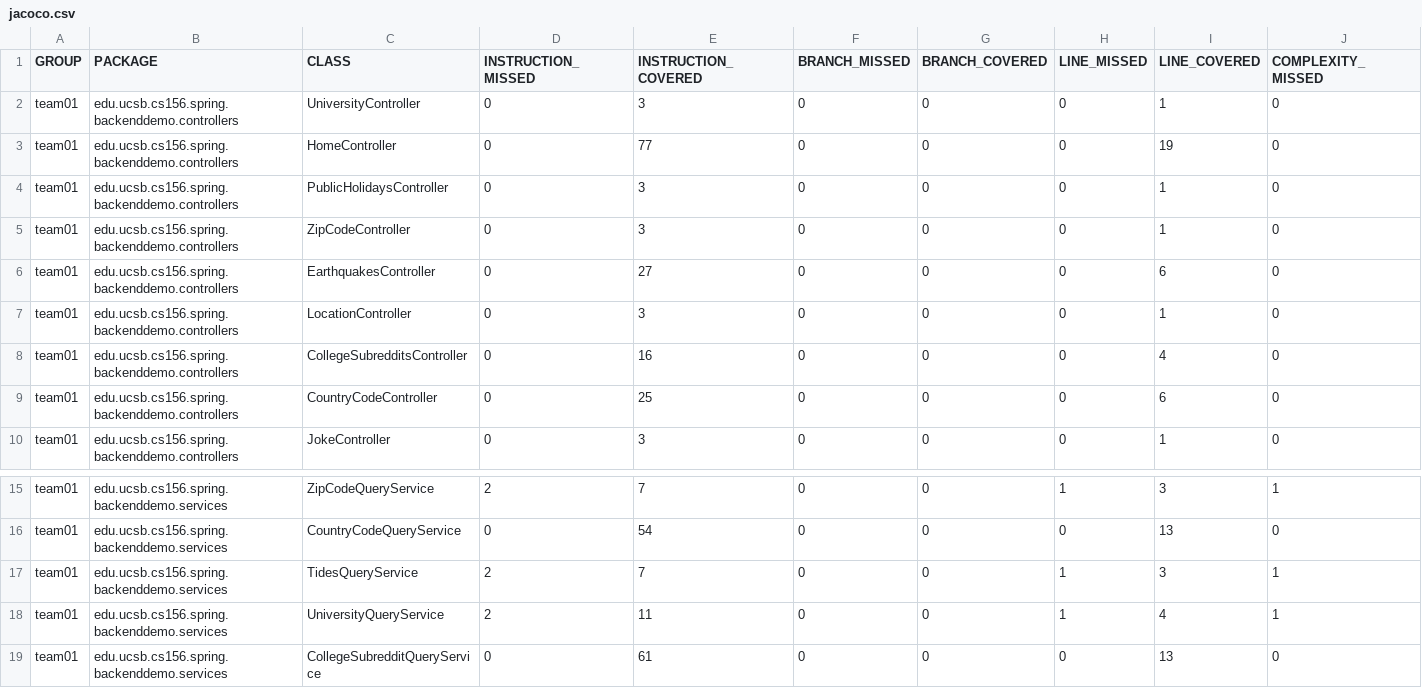
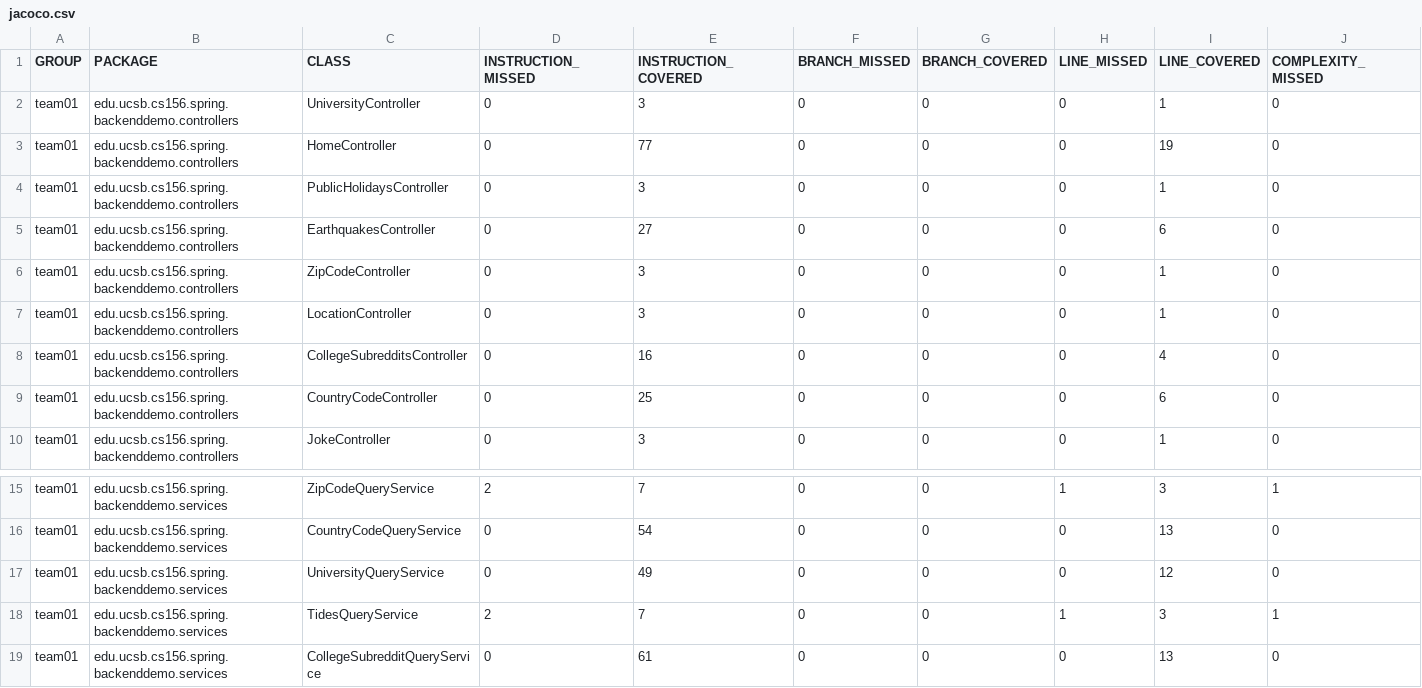
Before and after one commit to ucsb-cs156-w24/team01-w24-5pm-4, a CSV file: jacoco/jacoco.csv, drawn as a sheet; only a part is shown, gaps mark what is left out; removed rows and columns are numbered as before the commit, all else as after; rows hold the shown columns only; the diff names each change by its address in the sheet, - before the commit and + after, or states it on an @@ line.

Commit message:
Deploying to gh-pages from @ ucsb-cs156-w24/team01-w24-5pm-4@cac489d77ce978a3cc40f9e1e14f511e46e358e9 🚀

```diff
--- a/jacoco/jacoco.csv
+++ b/jacoco/jacoco.csv
@@ row 6 moved to row 5: team01 @@
+row 17: team01 | edu.ucsb.cs156.spring.backenddemo.services | UniversityQueryService | 0 | 49 | 0 | 0 | 0 | 12 | 0
-row 18: team01 | edu.ucsb.cs156.spring.backenddemo.services | UniversityQueryService | 2 | 11 | 0 | 0 | 1 | 4 | 1
```
Also changed, not shown: 7 other files.
